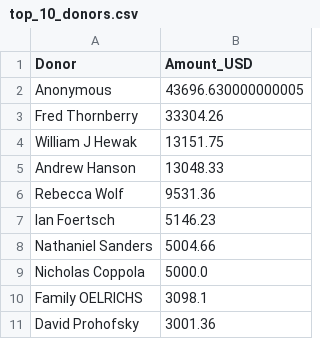
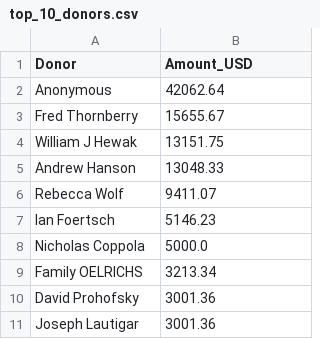
Before and after one commit to ryjones/c4uaua, a CSV file: top_10_donors.csv, drawn as a sheet.

```diff
--- a/top_10_donors.csv
+++ b/top_10_donors.csv
@@ -1,11 +1,11 @@
 Donor,Amount_USD
-Anonymous,43696.630000000005
-Fred Thornberry,33304.26
+Anonymous,42062.64
+Fred Thornberry,15655.67
 William J Hewak,13151.75
 Andrew Hanson,13048.33
-Rebecca Wolf,9531.36
+Rebecca Wolf,9411.07
 Ian Foertsch,5146.23
-Nathaniel Sanders,5004.66
 Nicholas Coppola,5000.0
-Family OELRICHS,3098.1
+Family OELRICHS,3213.34
 David Prohofsky,3001.36
+Joseph Lautigar,3001.36
```
Also changed, not shown: battalion_stats.csv, normalized_donations.csv, 2 other files.
